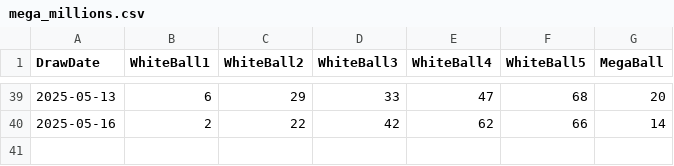
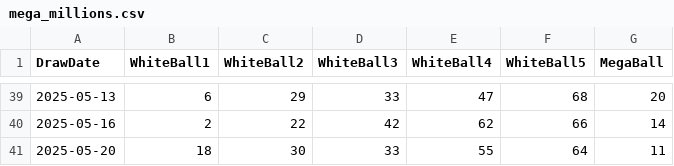
Before and after one commit to DominiqueOyco/LotteryNumGen, a CSV file: main/mega_millions.csv, drawn as a sheet; only a part is shown, gaps mark what is left out.

Commit message:
Update Winning numbers dataset

```diff
--- a/main/mega_millions.csv
+++ b/main/mega_millions.csv
@@ -40 +40,2 @@ DrawDate,WhiteBall1,WhiteBall2,WhiteBall3,WhiteBall4,WhiteBall5,MegaBall
 2025-05-16,2,22,42,62,66,14
+2025-05-20,18,30,33,55,64,11
```
Also changed, not shown: main/powerball.csv, main/superlotto.csv, 1 other file.
